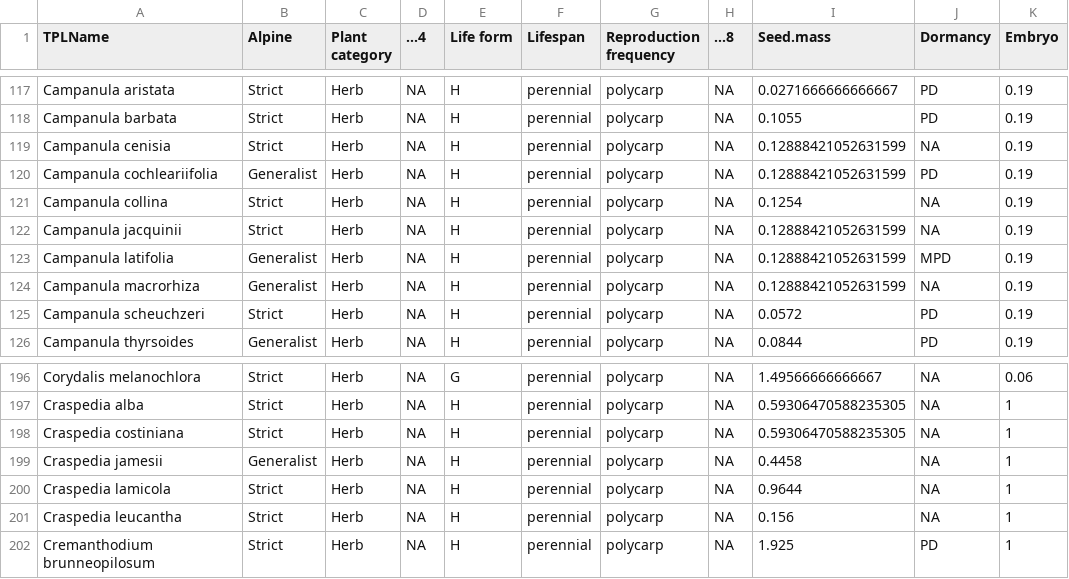
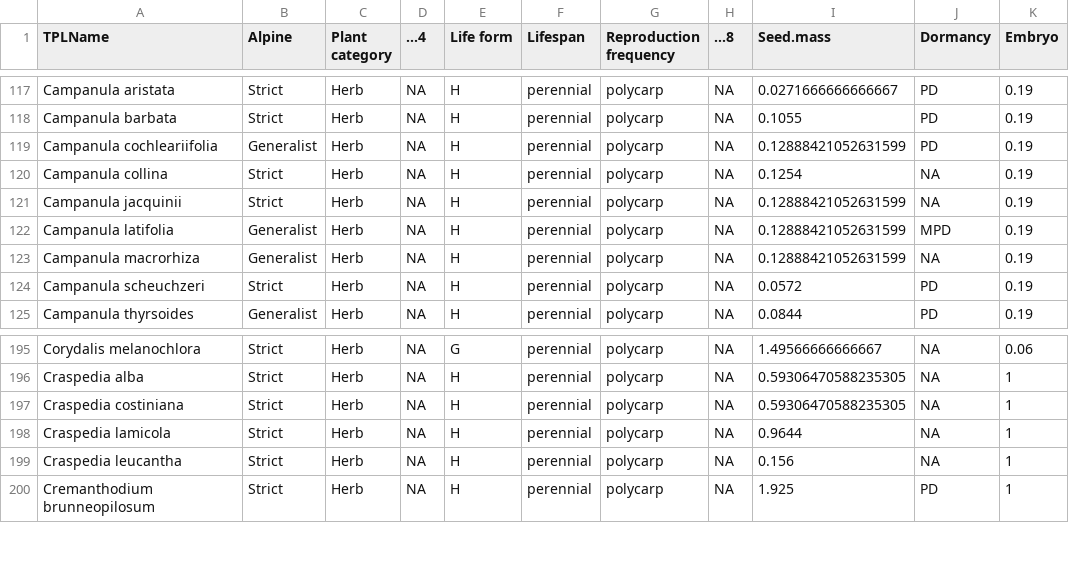
Before and after one commit to ZhongYu-Du/New-Phy-Seed-bank-meta, a CSV file: results/database/traits.csv, drawn as a sheet; only a part is shown, gaps mark what is left out.

```diff
--- a/results/database/traits.csv
+++ b/results/database/traits.csv
@@ -118,3 +118,2 @@
 "Campanula barbata","Strict","Herb",NA,"H","perennial","polycarp",NA,"0.1055","PD",0.19
-"Campanula cenisia","Strict","Herb",NA,"H","perennial","polycarp",NA,"0.12888421052631599",NA,0.19
 "Campanula cochleariifolia","Generalist","Herb",NA,"H","perennial","polycarp",NA,"0.12888421052631599","PD",0.19
@@ -198,3 +197,2 @@
 "Craspedia costiniana","Strict","Herb",NA,"H","perennial","polycarp",NA,"0.59306470588235305",NA,1
-"Craspedia jamesii","Generalist","Herb",NA,"H","perennial","polycarp",NA,"0.4458",NA,1
 "Craspedia lamicola","Strict","Herb",NA,"H","perennial","polycarp",NA,"0.9644",NA,1
```
Also changed, not shown: 3 other files.
